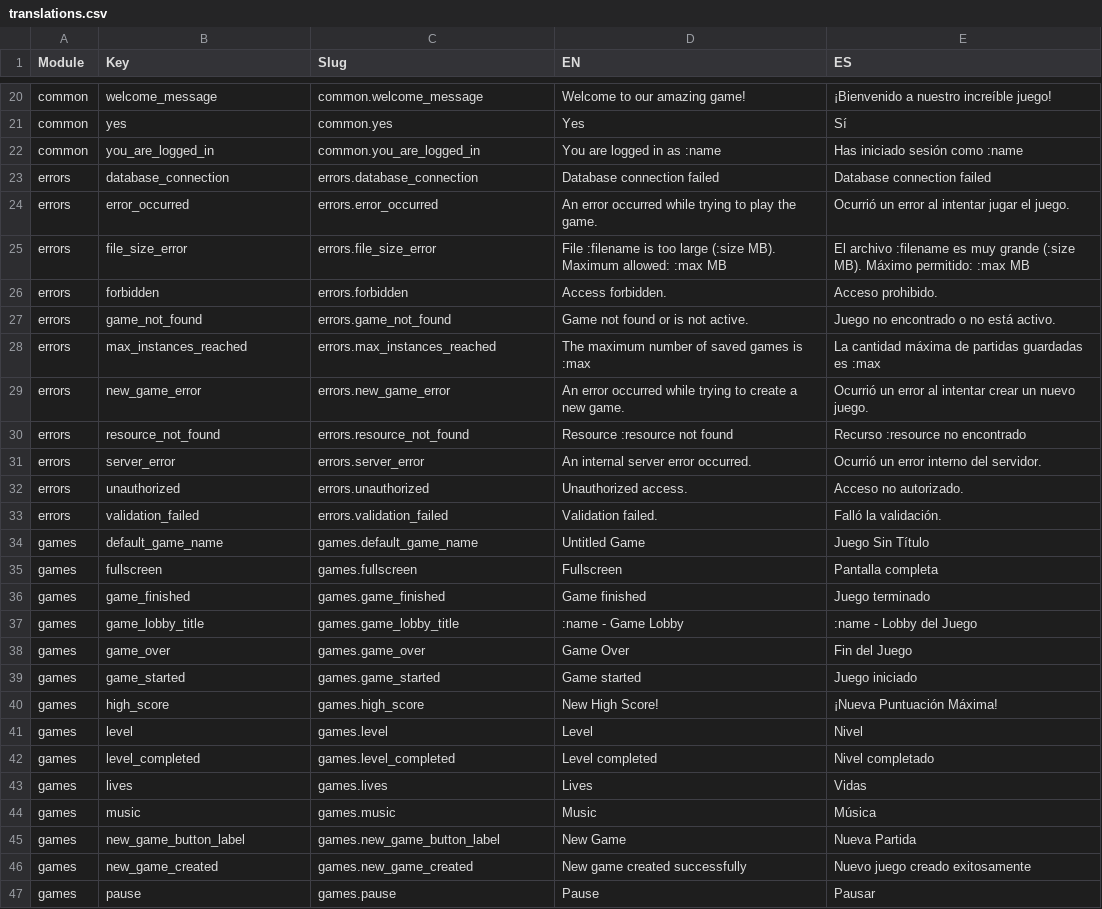
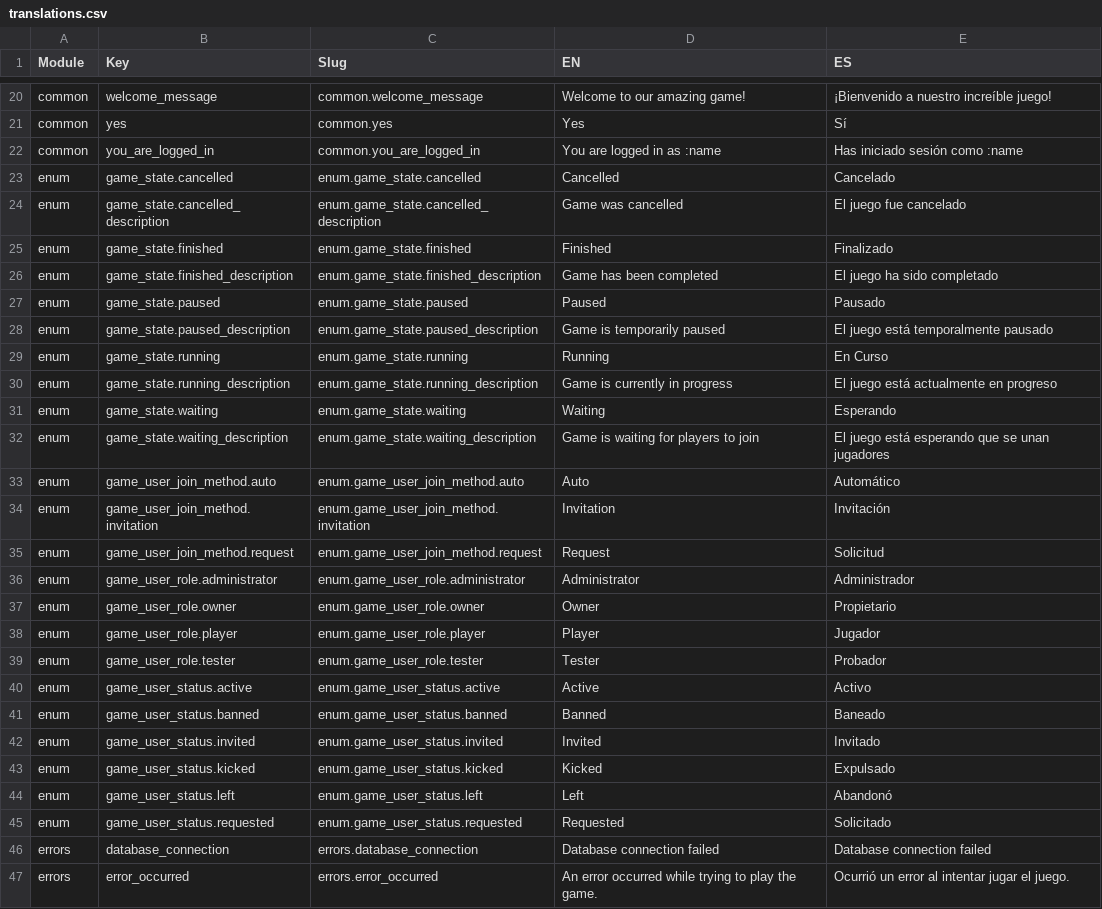
Before and after one commit to eormeno/GameCore, a CSV file: resources/lang/translations.csv, drawn as a sheet; only a part is shown, gaps mark what is left out; the shorter side is filled out with more unchanged rows.

Commit message:
feat: Enhance enums with translation support, UI display properties, and default methods

```diff
--- a/resources/lang/translations.csv
+++ b/resources/lang/translations.csv
@@ -22,2 +22,25 @@ common,yes,common.yes,Yes,Sí
 common,you_are_logged_in,common.you_are_logged_in,"You are logged in as :name","Has iniciado sesión como :name"
+enum,game_state.cancelled,enum.game_state.cancelled,Cancelled,Cancelado
+enum,game_state.cancelled_description,enum.game_state.cancelled_description,"Game was cancelled","El juego fue cancelado"
+enum,game_state.finished,enum.game_state.finished,Finished,Finalizado
+enum,game_state.finished_description,enum.game_state.finished_description,"Game has been completed","El juego ha sido completado"
+enum,game_state.paused,enum.game_state.paused,Paused,Pausado
+enum,game_state.paused_description,enum.game_state.paused_description,"Game is temporarily paused","El juego está temporalmente pausado"
+enum,game_state.running,enum.game_state.running,Running,"En Curso"
+enum,game_state.running_description,enum.game_state.running_description,"Game is currently in progress","El juego está actualmente en progreso"
+enum,game_state.waiting,enum.game_state.waiting,Waiting,Esperando
+enum,game_state.waiting_description,enum.game_state.waiting_description,"Game is waiting for players to join","El juego está esperando que se unan jugadores"
+enum,game_user_join_method.auto,enum.game_user_join_method.auto,Auto,Automático
+enum,game_user_join_method.invitation,enum.game_user_join_method.invitation,Invitation,Invitación
+enum,game_user_join_method.request,enum.game_user_join_method.request,Request,Solicitud
+enum,game_user_role.administrator,enum.game_user_role.administrator,Administrator,Administrador
+enum,game_user_role.owner,enum.game_user_role.owner,Owner,Propietario
+enum,game_user_role.player,enum.game_user_role.player,Player,Jugador
+enum,game_user_role.tester,enum.game_user_role.tester,Tester,Probador
+enum,game_user_status.active,enum.game_user_status.active,Active,Activo
+enum,game_user_status.banned,enum.game_user_status.banned,Banned,Baneado
+enum,game_user_status.invited,enum.game_user_status.invited,Invited,Invitado
+enum,game_user_status.kicked,enum.game_user_status.kicked,Kicked,Expulsado
+enum,game_user_status.left,enum.game_user_status.left,Left,Abandonó
+enum,game_user_status.requested,enum.game_user_status.requested,Requested,Solicitado
 errors,database_connection,errors.database_connection,"Database connection failed","Database connection failed"
```
Also changed, not shown: 4 other files.
